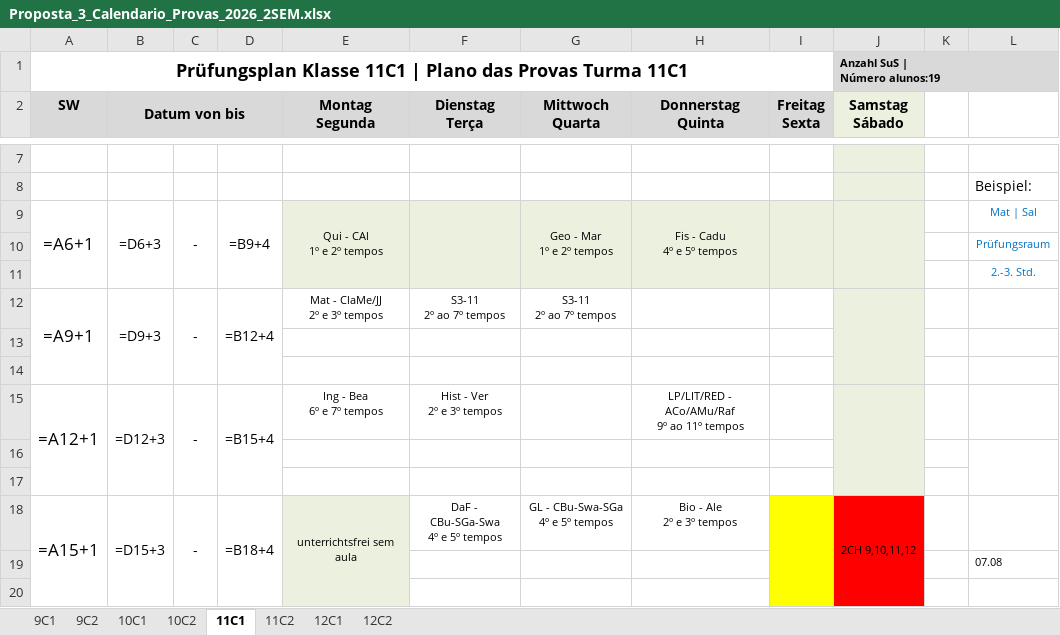
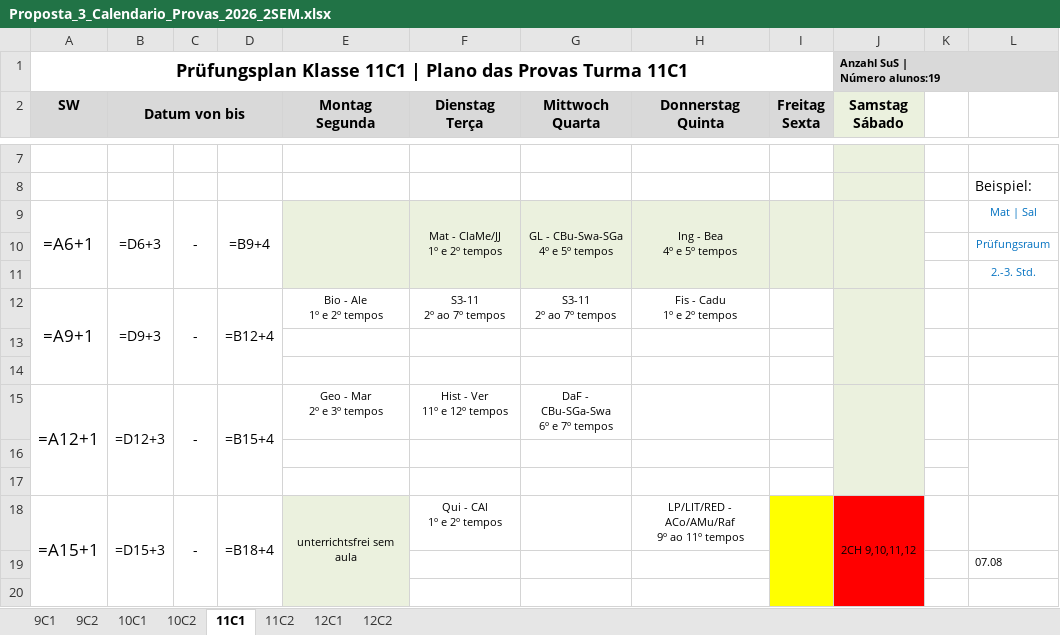
Before and after one commit to cbrener89052/calendarioprovas, an Excel workbook: Horario desenvolvido/Proposta_3_Calendario_Provas_2026_2SEM.xlsx, sheet 11C1, drawn as a sheet; only a part is shown, gaps mark what is left out; values as stored, in another font and other column widths than the file's, no borders; formulas without a stored value are shown as written; ↵ is a line break in a cell; the diff covers the shown part only; the diff names each change by its address in the sheet, - before the commit and + after, or states it on an @@ line.

```diff
--- a/Horario desenvolvido/Proposta_3_Calendario_Provas_2026_2SEM.xlsx (sheet 11C1)
+++ b/Horario desenvolvido/Proposta_3_Calendario_Provas_2026_2SEM.xlsx (sheet 11C1)
-E9 (Montag Segunda): Qui - CAl ↵ 1º e 2º tempos
+E9 (Montag Segunda): (empty)
-F9 (Dienstag Terça): (empty)
+F9 (Dienstag Terça): Mat - ClaMe/JJ ↵ 1º e 2º tempos
-G9 (Mittwoch Quarta): Geo - Mar ↵ 1º e 2º tempos
+G9 (Mittwoch Quarta): GL - CBu-Swa-SGa ↵ 4º e 5º tempos
-H9 (Donnerstag Quinta): Fis - Cadu ↵ 4º e 5º tempos
+H9 (Donnerstag Quinta): Ing - Bea ↵ 4º e 5º tempos
-E12 (Montag Segunda): Mat - ClaMe/JJ ↵ 2º e 3º tempos
+E12 (Montag Segunda): Bio - Ale ↵ 1º e 2º tempos
-H12 (Donnerstag Quinta): (empty)
+H12 (Donnerstag Quinta): Fis - Cadu ↵ 1º e 2º tempos
-E15 (Montag Segunda): Ing - Bea ↵ 6º e 7º tempos
+E15 (Montag Segunda): Geo - Mar ↵ 2º e 3º tempos
-F15 (Dienstag Terça): Hist - Ver ↵ 2º e 3º tempos
+F15 (Dienstag Terça): Hist - Ver ↵ 11º e 12º tempos
-G15 (Mittwoch Quarta): (empty)
+G15 (Mittwoch Quarta): DaF - CBu-SGa-Swa ↵ 6º e 7º tempos
-H15 (Donnerstag Quinta): LP/LIT/RED - ACo/AMu/Raf ↵ 9º ao 11º tempos
+H15 (Donnerstag Quinta): (empty)
-F18 (Dienstag Terça): DaF - CBu-SGa-Swa ↵ 4º e 5º tempos
+F18 (Dienstag Terça): Qui - CAl ↵ 1º e 2º tempos
-G18 (Mittwoch Quarta): GL - CBu-Swa-SGa ↵ 4º e 5º tempos
+G18 (Mittwoch Quarta): (empty)
-H18 (Donnerstag Quinta): Bio - Ale ↵ 2º e 3º tempos
+H18 (Donnerstag Quinta): LP/LIT/RED - ACo/AMu/Raf ↵ 9º ao 11º tempos
```
Also changed, not shown: 18 edited cells and cell formats elsewhere in this sheet, sheet 11C2, sheet 9C1, sheet 9C2, sheet 12C1, sheet 12C2, sheet 10C2, 1 more sheet, Horario desenvolvido/Relatorio_Tempos_Cedidos_Proposta_1.xlsx, Horario desenvolvido/Relatorio_Tempos_Cedidos_Proposta_2.xlsx, 11 other files.
